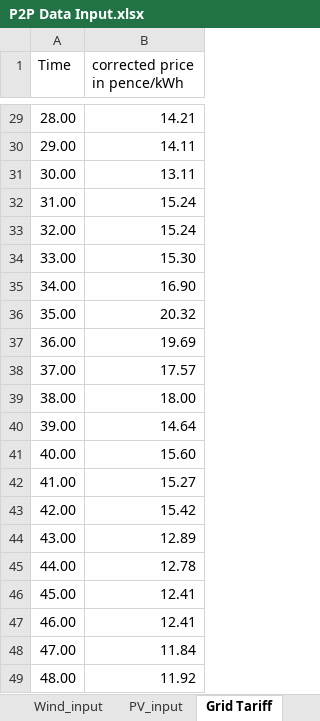
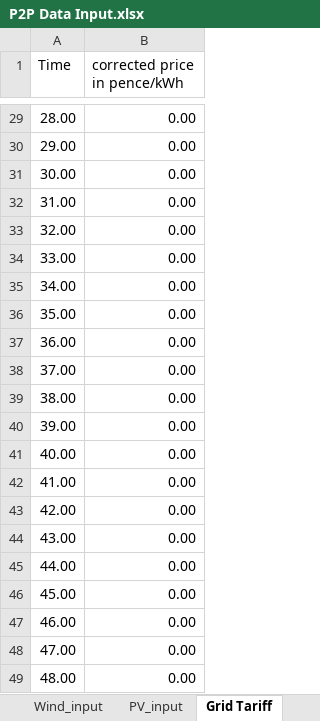
Before and after one commit to LocalEnergyMarkets/PCDGModel-LocalCommunities, an Excel workbook: P2P Data Input.xlsx, sheet Grid Tariff, drawn as a sheet; only a part is shown, gaps mark what is left out; values as stored, in another font and other column widths than the file's, no borders; the diff covers the shown part only; the diff names each change by its address in the sheet, - before the commit and + after, or states it on an @@ line.

Commit message:
Updated Grid Tariff

```diff
--- a/P2P Data Input.xlsx (sheet Grid Tariff)
+++ b/P2P Data Input.xlsx (sheet Grid Tariff)
-B29 (corrected price in pence/kWh): 14.21
+B29 (corrected price in pence/kWh): 0.00
-B30 (corrected price in pence/kWh): 14.11
+B30 (corrected price in pence/kWh): 0.00
-B31 (corrected price in pence/kWh): 13.11
+B31 (corrected price in pence/kWh): 0.00
-B32:B33 (corrected price in pence/kWh): 15.24
+B32:B33 (corrected price in pence/kWh): 0.00
-B34 (corrected price in pence/kWh): 15.30
+B34 (corrected price in pence/kWh): 0.00
-B35 (corrected price in pence/kWh): 16.90
+B35 (corrected price in pence/kWh): 0.00
-B36 (corrected price in pence/kWh): 20.32
+B36 (corrected price in pence/kWh): 0.00
-B37 (corrected price in pence/kWh): 19.69
+B37 (corrected price in pence/kWh): 0.00
-B38 (corrected price in pence/kWh): 17.57
+B38 (corrected price in pence/kWh): 0.00
-B39 (corrected price in pence/kWh): 18.00
+B39 (corrected price in pence/kWh): 0.00
-B40 (corrected price in pence/kWh): 14.64
+B40 (corrected price in pence/kWh): 0.00
-B41 (corrected price in pence/kWh): 15.60
+B41 (corrected price in pence/kWh): 0.00
-B42 (corrected price in pence/kWh): 15.27
+B42 (corrected price in pence/kWh): 0.00
-B43 (corrected price in pence/kWh): 15.42
+B43 (corrected price in pence/kWh): 0.00
-B44 (corrected price in pence/kWh): 12.89
+B44 (corrected price in pence/kWh): 0.00
-B45 (corrected price in pence/kWh): 12.78
+B45 (corrected price in pence/kWh): 0.00
-B46:B47 (corrected price in pence/kWh): 12.41
+B46:B47 (corrected price in pence/kWh): 0.00
-B48 (corrected price in pence/kWh): 11.84
+B48 (corrected price in pence/kWh): 0.00
-B49 (corrected price in pence/kWh): 11.92
+B49 (corrected price in pence/kWh): 0.00
```
Also changed, not shown: 27 edited cells elsewhere in this sheet.
